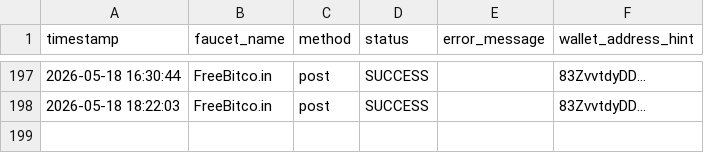
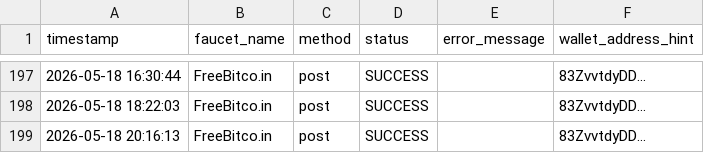
Before and after one commit to bagasmemek77-sketch/-phantom-xxo-bot, a CSV file: claim_history.csv, drawn as a sheet; only a part is shown, gaps mark what is left out; the diff names each change by its address in the sheet, - before the commit and + after, or states it on an @@ line.

```diff
--- a/claim_history.csv
+++ b/claim_history.csv
+row 199: 2026-05-18 20:16:13 | FreeBitco.in | post | SUCCESS |  | 83ZvvtdyDD...
```
Also changed, not shown: 1 other file.
